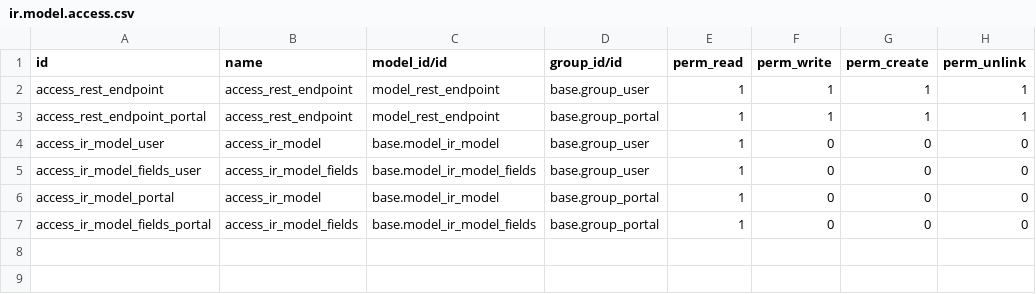
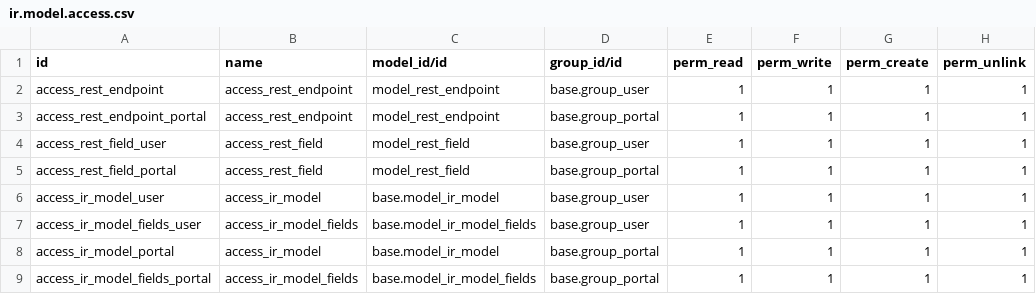
Before and after one commit to nimi-odoo/odoo-rest-api, a CSV file: rest/security/ir.model.access.csv, drawn as a sheet.

Commit message:
[IMP] Functionality for adding nested fields

```diff
--- a/rest/security/ir.model.access.csv
+++ b/rest/security/ir.model.access.csv
@@ -3,5 +3,7 @@ access_rest_endpoint,access_rest_endpoint,model_rest_endpoint,base.group_user,1,
 access_rest_endpoint_portal,access_rest_endpoint,model_rest_endpoint,base.group_portal,1,1,1,1
-access_ir_model_user,access_ir_model,base.model_ir_model,base.group_user,1,0,0,0
-access_ir_model_fields_user,access_ir_model_fields,base.model_ir_model_fields,base.group_user,1,0,0,0
-access_ir_model_portal,access_ir_model,base.model_ir_model,base.group_portal,1,0,0,0
-access_ir_model_fields_portal,access_ir_model_fields,base.model_ir_model_fields,base.group_portal,1,0,0,0
+access_rest_field_user,access_rest_field,model_rest_field,base.group_user,1,1,1,1
+access_rest_field_portal,access_rest_field,model_rest_field,base.group_portal,1,1,1,1
+access_ir_model_user,access_ir_model,base.model_ir_model,base.group_user,1,1,1,1
+access_ir_model_fields_user,access_ir_model_fields,base.model_ir_model_fields,base.group_user,1,1,1,1
+access_ir_model_portal,access_ir_model,base.model_ir_model,base.group_portal,1,1,1,1
+access_ir_model_fields_portal,access_ir_model_fields,base.model_ir_model_fields,base.group_portal,1,1,1,1
```
Also changed, not shown: 6 other files.
